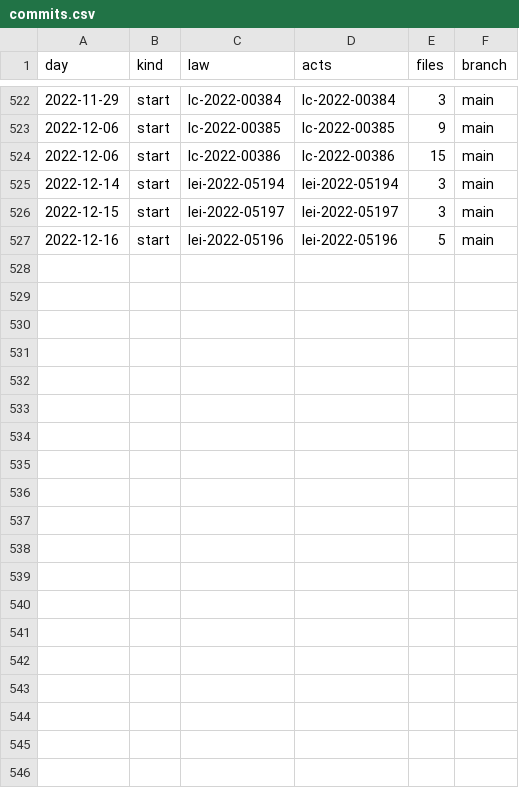
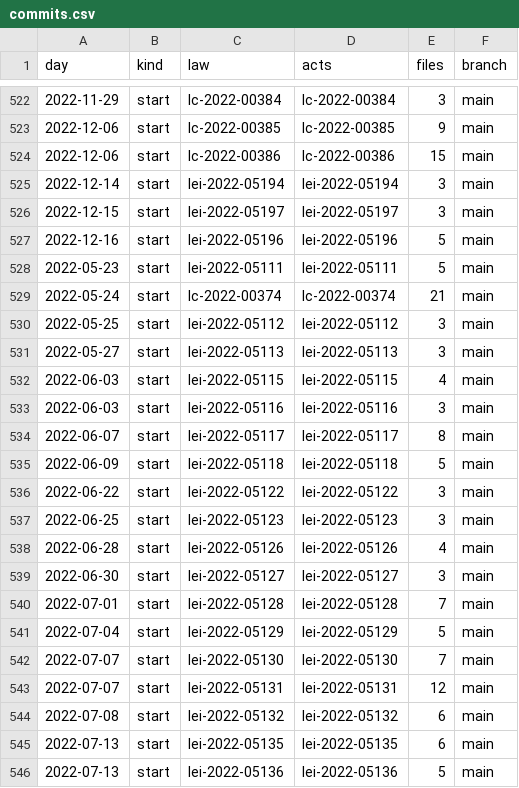
Before and after one commit to lexifina/brazil-foz-do-iguacu-city-law, a CSV file: data/commits.csv, drawn as a sheet; only a part is shown, gaps mark what is left out; the diff covers the shown part only.

Commit message:
Documentation, tables, tools and REPRODUCE.md
Appended 29 commits to 9ef31025c3ce; corpus sha256 1628972accd836d5a9e5c32bde5c9365a18174dfa517dcc75b440f35e6acb56d, data retrieved 2026-11-06.

```diff
--- a/data/commits.csv
+++ b/data/commits.csv
@@ -527 +527,20 @@ day,kind,law,acts,files,branch
 2022-12-16,start,lei-2022-05196,lei-2022-05196,5,main
+2022-05-23,start,lei-2022-05111,lei-2022-05111,5,main
+2022-05-24,start,lc-2022-00374,lc-2022-00374,21,main
+2022-05-25,start,lei-2022-05112,lei-2022-05112,3,main
+2022-05-27,start,lei-2022-05113,lei-2022-05113,3,main
+2022-06-03,start,lei-2022-05115,lei-2022-05115,4,main
+2022-06-03,start,lei-2022-05116,lei-2022-05116,3,main
+2022-06-07,start,lei-2022-05117,lei-2022-05117,8,main
+2022-06-09,start,lei-2022-05118,lei-2022-05118,5,main
+2022-06-22,start,lei-2022-05122,lei-2022-05122,3,main
+2022-06-25,start,lei-2022-05123,lei-2022-05123,3,main
+2022-06-28,start,lei-2022-05126,lei-2022-05126,4,main
+2022-06-30,start,lei-2022-05127,lei-2022-05127,3,main
+2022-07-01,start,lei-2022-05128,lei-2022-05128,7,main
+2022-07-04,start,lei-2022-05129,lei-2022-05129,5,main
+2022-07-07,start,lei-2022-05130,lei-2022-05130,7,main
+2022-07-07,start,lei-2022-05131,lei-2022-05131,12,main
+2022-07-08,start,lei-2022-05132,lei-2022-05132,6,main
+2022-07-13,start,lei-2022-05135,lei-2022-05135,6,main
+2022-07-13,start,lei-2022-05136,lei-2022-05136,5,main
```
Also changed, not shown: 10 added rows elsewhere in this file, 34 other files.
